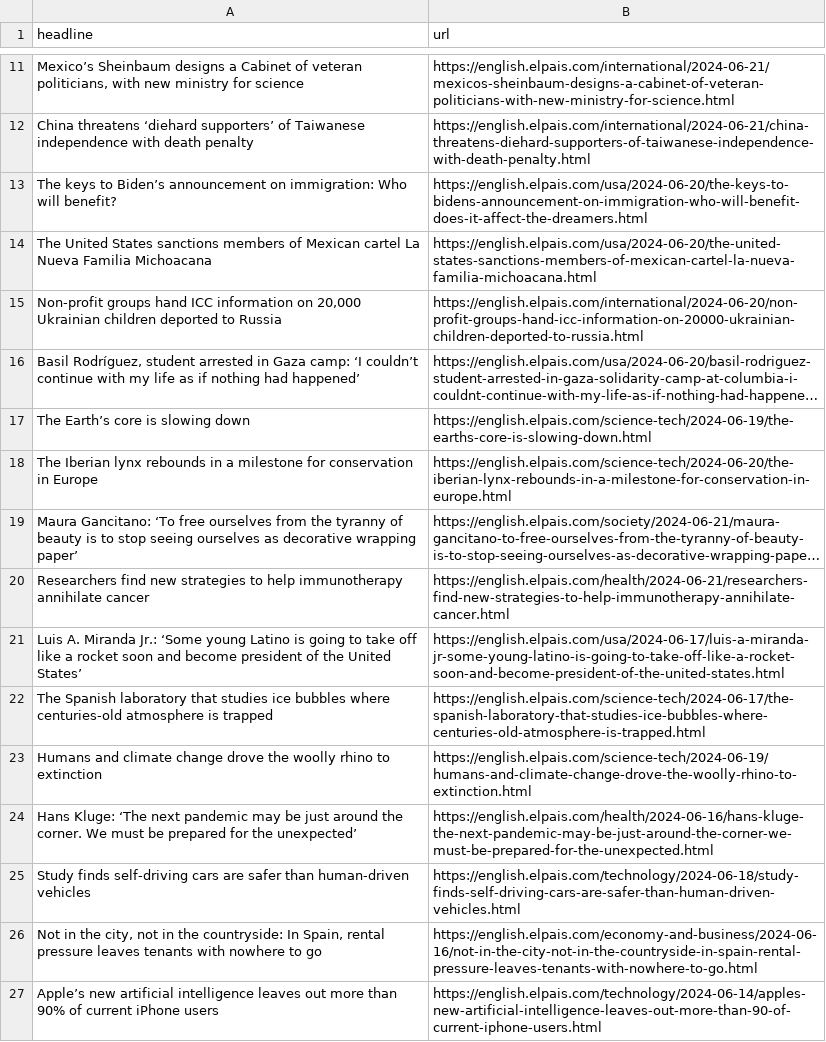
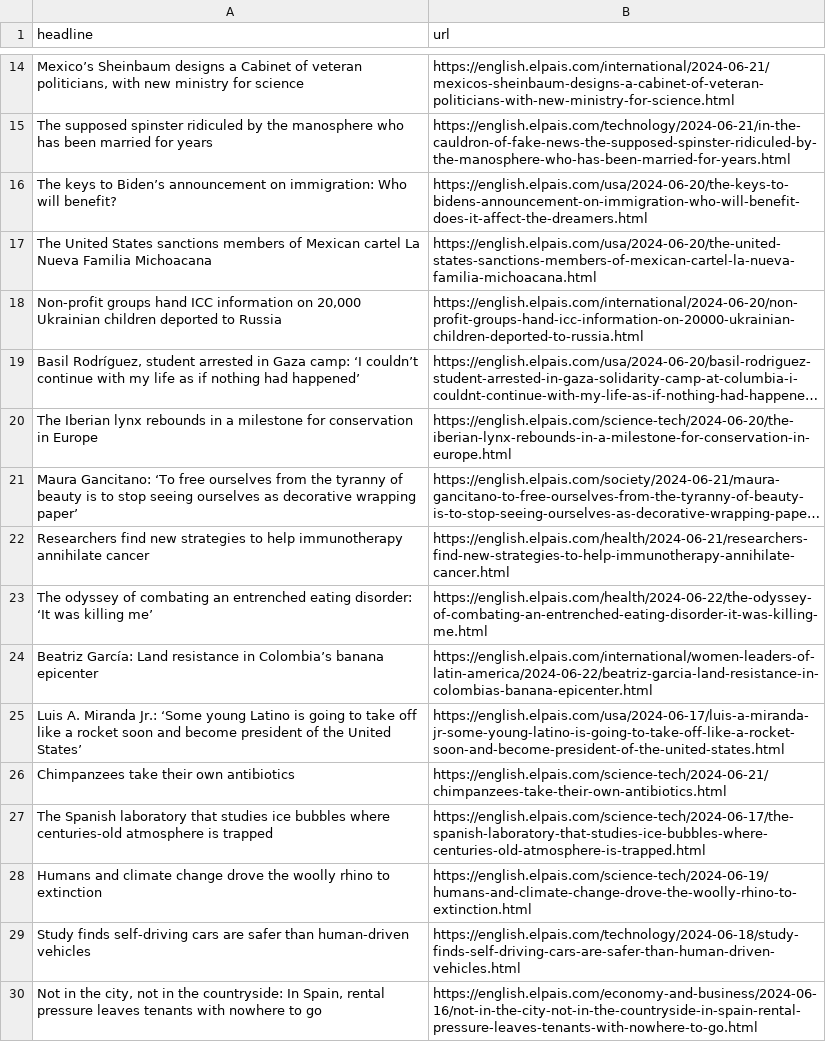
Before and after one commit to jsoma/el-pais-scraper, a CSV file: headlines.csv, drawn as a sheet; only a part is shown, gaps mark what is left out; the shorter side is filled out with more unchanged rows; long unchanged cells end in …; removed rows and columns are numbered as before the commit, all else as after; the diff covers the shown part only; the diff names each change by its address in the sheet, - before the commit and + after, or states it on an @@ line.

```diff
--- a/headlines.csv
+++ b/headlines.csv
-row 12: China threatens ‘diehard supporters’ of Taiwanese independence with death penalty | https://english.elpais.com/international/2024-06-21/china-threatens-diehard-supporters-of-taiwanese-independence-with-death-penalty.html
@@ row 5 moved to row 15: The supposed spinster ridiculed by the m… @@
-row 17: The Earth’s core is slowing down | https://english.elpais.com/science-tech/2024-06-19/the-earths-core-is-slowing-down.html
+row 23: The odyssey of combating an entrenched eating disorder: ‘It was killing me’ | https://english.elpais.com/health/2024-06-22/the-odyssey-of-combating-an-entrenched-eating-disorder-it-was-killing-me.html
+row 24: Beatriz García: Land resistance in Colombia’s banana epicenter | https://english.elpais.com/international/women-leaders-of-latin-america/2024-06-22/beatriz-garcia-land-resistance-in-colombias-banana-epicenter.html
@@ row 6 moved to row 26: Chimpanzees take their own antibiotics @@
-row 24: Hans Kluge: ‘The next pandemic may be just around the corner. We must be prepared for the unexpected’ | https://english.elpais.com/health/2024-06-16/hans-kluge-the-next-pandemic-may-be-just-around-the-corner-we-must-be-prepared-for-the-unexpected.html
```
Also changed, not shown: 6 added rows and 2 moved rows elsewhere in this file.
